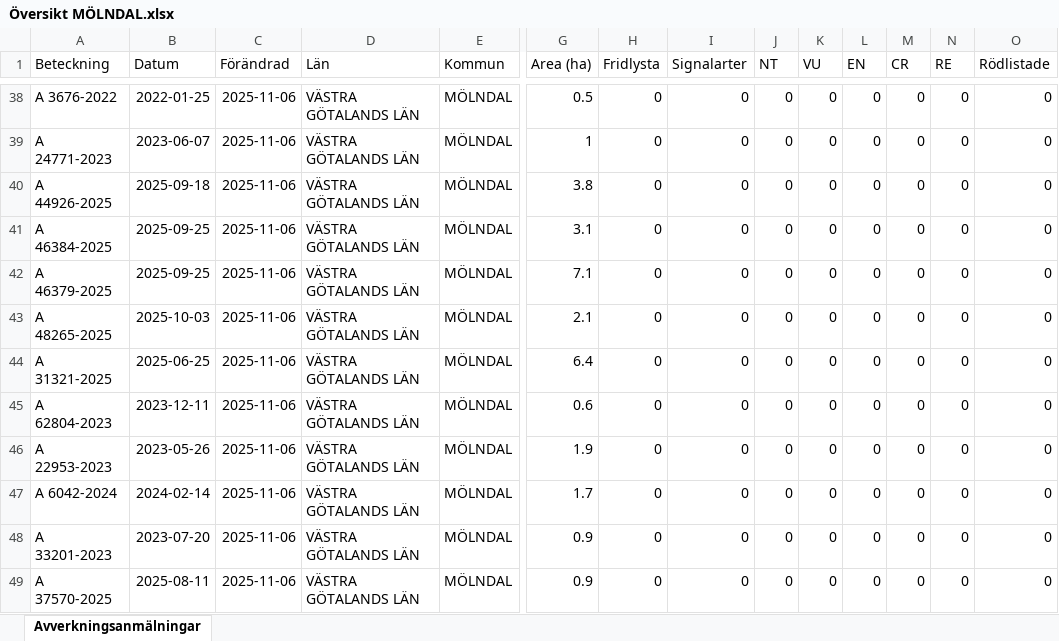
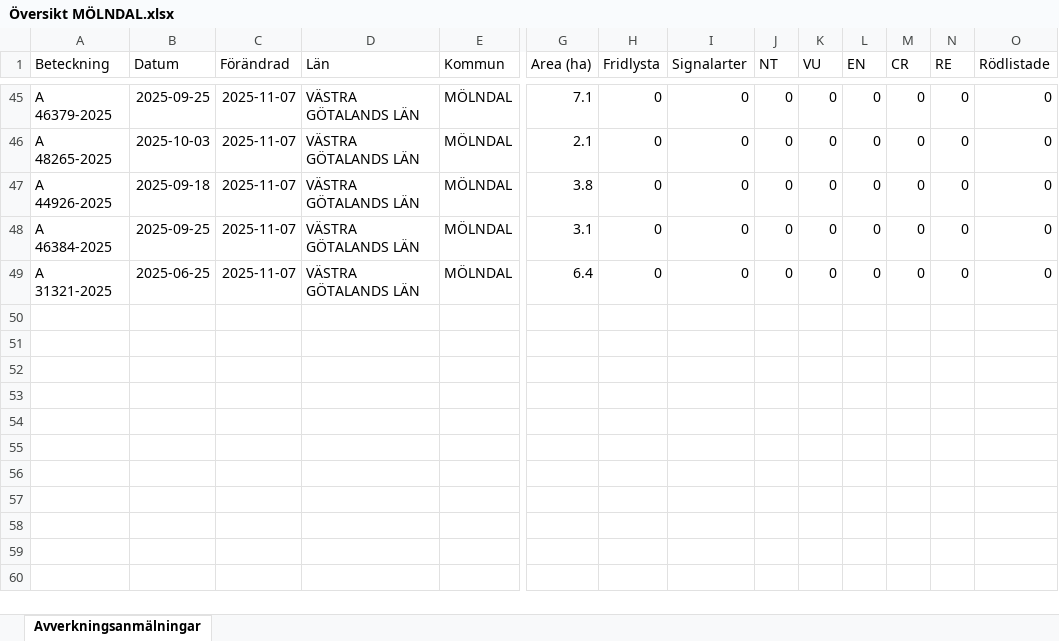
Before and after one commit to klasma/Logging_1481, an Excel workbook: Översikt MÖLNDAL.xlsx, sheet Avverkningsanmälningar, drawn as a sheet; only a part is shown, gaps mark what is left out; values as stored, in another font and other column widths than the file's, no borders; removed rows and columns are numbered as before the commit, all else as after; rows hold the shown columns only; the diff covers the shown part only; the diff names each change by its address in the sheet, - before the commit and + after, or states it on an @@ line.

```diff
--- a/Översikt MÖLNDAL.xlsx (sheet Avverkningsanmälningar)
+++ b/Översikt MÖLNDAL.xlsx (sheet Avverkningsanmälningar)
-A45 (Beteckning): A 3676-2022
+A45 (Beteckning): A 46379-2025
-B45 (Datum): 2022-01-25
+B45 (Datum): 2025-09-25
-C45:C48 (Förändrad): 2025-11-06
+C45:C48 (Förändrad): 2025-11-07
-G45 (Area (ha)): 0.5
+G45 (Area (ha)): 7.1
-A46 (Beteckning): A 24771-2023
+A46 (Beteckning): A 48265-2025
-B46 (Datum): 2023-06-07
+B46 (Datum): 2025-10-03
-G46 (Area (ha)): 1
+G46 (Area (ha)): 2.1
-row 42: A 46379-2025 | 2025-09-25 | 2025-11-06 | VÄSTRA GÖTALANDS LÄN | MÖLNDAL | 7.1 | 0 | 0 | 0 | 0 | 0 | 0 | 0 | 0
-row 43: A 48265-2025 | 2025-10-03 | 2025-11-06 | VÄSTRA GÖTALANDS LÄN | MÖLNDAL | 2.1 | 0 | 0 | 0 | 0 | 0 | 0 | 0 | 0
-C49 (Förändrad): 2025-11-06
+C49 (Förändrad): 2025-11-07
-row 45: A 62804-2023 | 2023-12-11 | 2025-11-06 | VÄSTRA GÖTALANDS LÄN | MÖLNDAL | 0.6 | 0 | 0 | 0 | 0 | 0 | 0 | 0 | 0
-row 46: A 22953-2023 | 2023-05-26 | 2025-11-06 | VÄSTRA GÖTALANDS LÄN | MÖLNDAL | 1.9 | 0 | 0 | 0 | 0 | 0 | 0 | 0 | 0
-row 47: A 6042-2024 | 2024-02-14 | 2025-11-06 | VÄSTRA GÖTALANDS LÄN | MÖLNDAL | 1.7 | 0 | 0 | 0 | 0 | 0 | 0 | 0 | 0
-row 48: A 33201-2023 | 2023-07-20 | 2025-11-06 | VÄSTRA GÖTALANDS LÄN | MÖLNDAL | 0.9 | 0 | 0 | 0 | 0 | 0 | 0 | 0 | 0
-row 49: A 37570-2025 | 2025-08-11 | 2025-11-06 | VÄSTRA GÖTALANDS LÄN | MÖLNDAL | 0.9 | 0 | 0 | 0 | 0 | 0 | 0 | 0 | 0
```
Also changed, not shown: 11 added rows, 4 removed rows and 61 edited cells elsewhere in this sheet, artfynd/A 21759-2021 artfynd.xlsx, artfynd/A 2842-2025 artfynd.xlsx, 31 other files.
